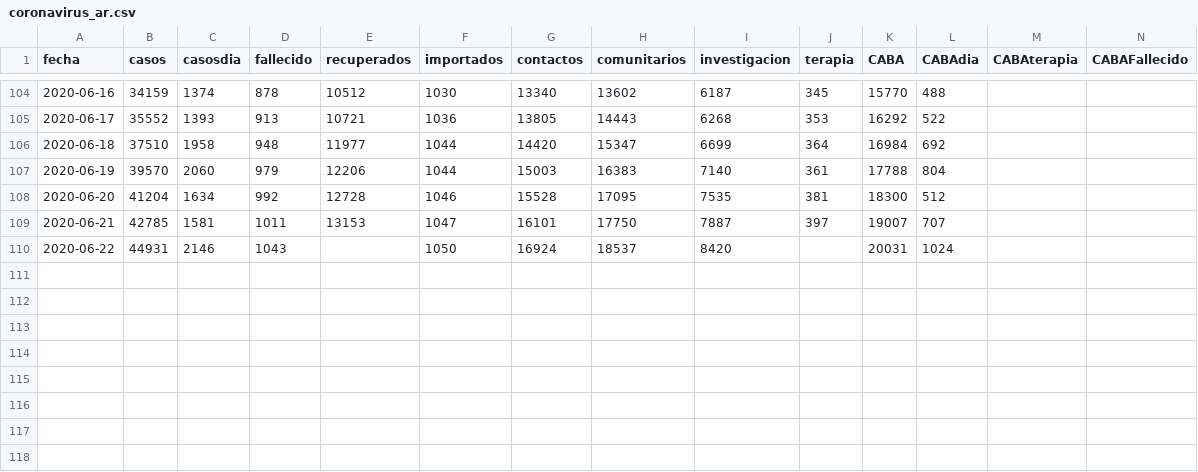
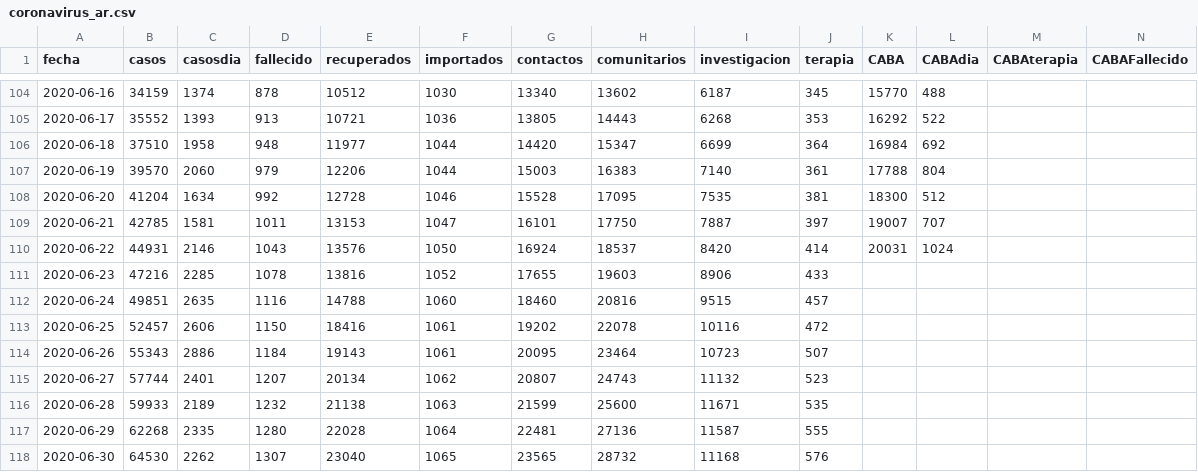
Before and after one commit to covid19UNGS/proyecciones, a CSV file: Data/coronavirus_ar.csv, drawn as a sheet; only a part is shown, gaps mark what is left out; rows hold the shown columns only; the diff names each change by its address in the sheet, - before the commit and + after, or states it on an @@ line.

Commit message:
Update data

```diff
--- a/Data/coronavirus_ar.csv
+++ b/Data/coronavirus_ar.csv
-E110 (recuperados): (empty)
+E110 (recuperados): 13576
-J110 (terapia): (empty)
+J110 (terapia): 414
+row 111: 2020-06-23 | 47216 | 2285 | 1078 | 13816 | 1052 | 17655 | 19603 | 8906 | 433
+row 112: 2020-06-24 | 49851 | 2635 | 1116 | 14788 | 1060 | 18460 | 20816 | 9515 | 457
+row 113: 2020-06-25 | 52457 | 2606 | 1150 | 18416 | 1061 | 19202 | 22078 | 10116 | 472
+row 114: 2020-06-26 | 55343 | 2886 | 1184 | 19143 | 1061 | 20095 | 23464 | 10723 | 507
+row 115: 2020-06-27 | 57744 | 2401 | 1207 | 20134 | 1062 | 20807 | 24743 | 11132 | 523
+row 116: 2020-06-28 | 59933 | 2189 | 1232 | 21138 | 1063 | 21599 | 25600 | 11671 | 535
+row 117: 2020-06-29 | 62268 | 2335 | 1280 | 22028 | 1064 | 22481 | 27136 | 11587 | 555
+row 118: 2020-06-30 | 64530 | 2262 | 1307 | 23040 | 1065 | 23565 | 28732 | 11168 | 576
```
Also changed, not shown: 2 other files.
